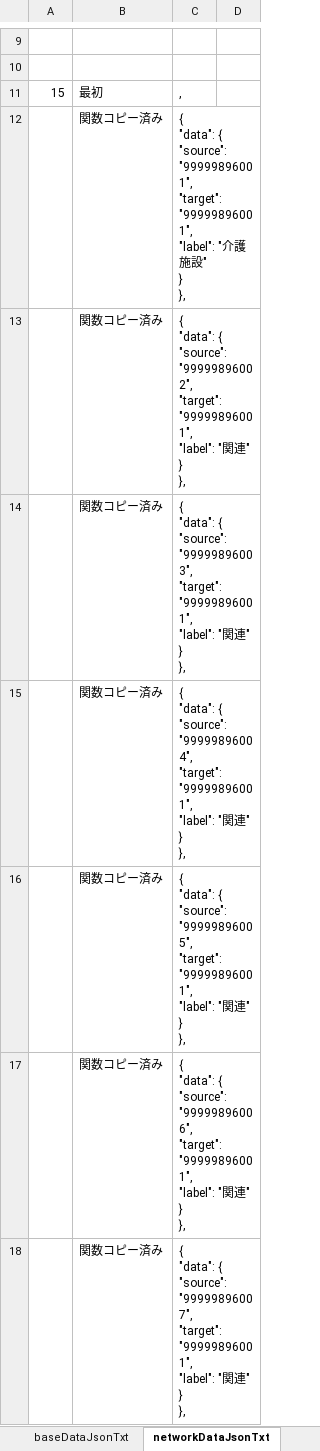
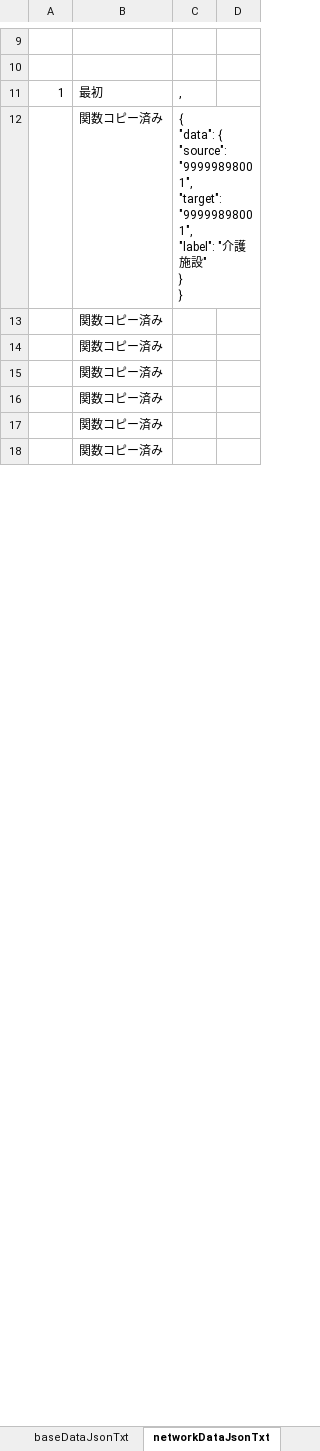
Before and after one commit to yamaserif/yamagata-covid19-virusNetworkJsonGenerator, an Excel workbook: 差分のみ/差分_covid19.xlsm, sheet networkDataJsonTxt, drawn as a sheet; only a part is shown, gaps mark what is left out; values as stored, in another font and other column widths than the file's, no borders; ↵ is a line break in a cell; the diff covers the shown part only; the diff names each change by its address in the sheet, - before the commit and + after, or states it on an @@ line.

```diff
--- a/差分のみ/差分_covid19.xlsm (sheet networkDataJsonTxt)
+++ b/差分のみ/差分_covid19.xlsm (sheet networkDataJsonTxt)
-A11: 15
+A11: 1
-C12: …{ ↵ "source": "99999896001", ↵ "target": "99999896001", ↵ "label": "介護施設" ↵ } ↵ },
+C12: …{ ↵ "source": "99999898001", ↵ "target": "99999898001", ↵ "label": "介護施設" ↵ } ↵ }
-C13: { ↵ "data": { ↵ "source": "99999896002", ↵ "target": "99999896001", ↵ "label": "関連" ↵ } ↵ },
+C13: (empty)
-C14: { ↵ "data": { ↵ "source": "99999896003", ↵ "target": "99999896001", ↵ "label": "関連" ↵ } ↵ },
+C14: (empty)
-C15: { ↵ "data": { ↵ "source": "99999896004", ↵ "target": "99999896001", ↵ "label": "関連" ↵ } ↵ },
+C15: (empty)
-C16: { ↵ "data": { ↵ "source": "99999896005", ↵ "target": "99999896001", ↵ "label": "関連" ↵ } ↵ },
+C16: (empty)
-C17: { ↵ "data": { ↵ "source": "99999896006", ↵ "target": "99999896001", ↵ "label": "関連" ↵ } ↵ },
+C17: (empty)
-C18: { ↵ "data": { ↵ "source": "99999896007", ↵ "target": "99999896001", ↵ "label": "関連" ↵ } ↵ },
+C18: (empty)
```
Also changed, not shown: 8 edited cells elsewhere in this sheet, sheet Main, sheet prepareData, sheet baseDataJsonTxt, sheet dataJson, formulas that keep their value, hidden cells, 4 other files.
